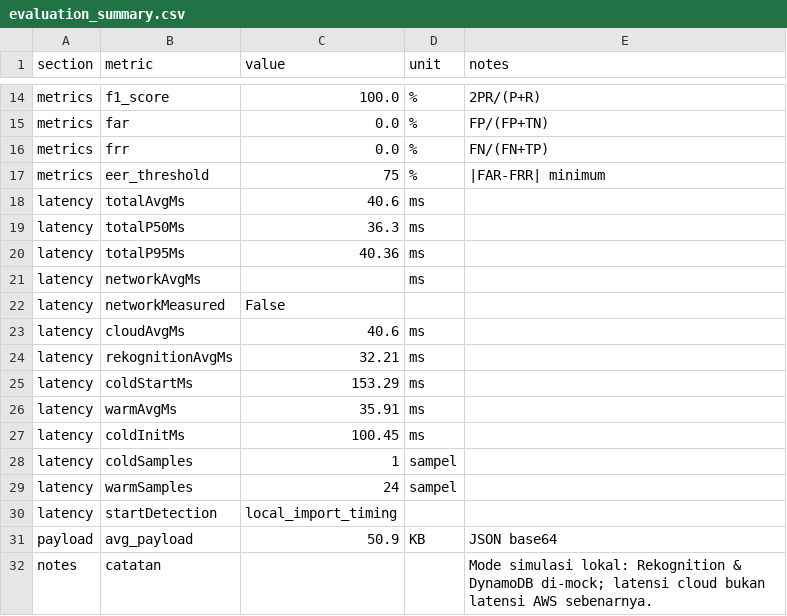
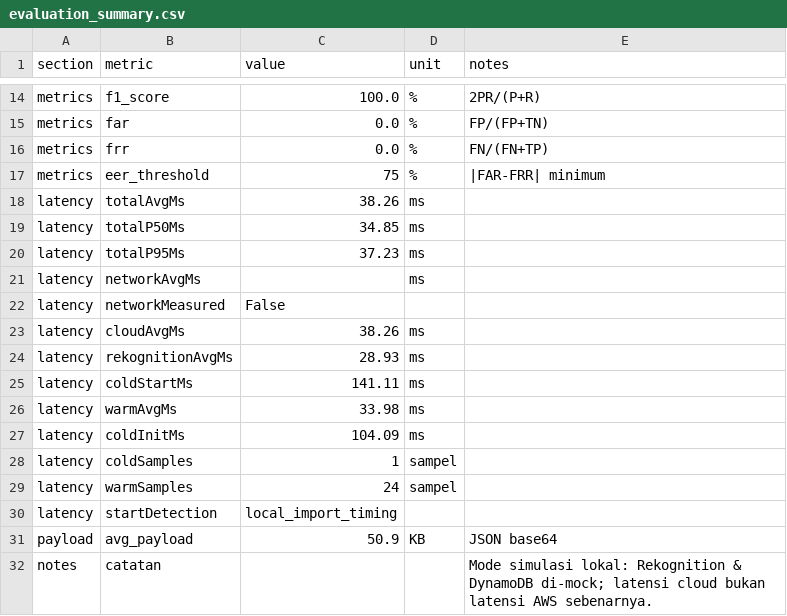
Before and after one commit to Rayen142/servereless-Aps, a CSV file: dataset/evaluation_summary.csv, drawn as a sheet; only a part is shown, gaps mark what is left out.

```diff
--- a/dataset/evaluation_summary.csv
+++ b/dataset/evaluation_summary.csv
@@ -17,12 +17,12 @@ metrics,frr,0.0,%,FN/(FN+TP)
 metrics,eer_threshold,75,%,|FAR-FRR| minimum
-latency,totalAvgMs,40.6,ms,
-latency,totalP50Ms,36.3,ms,
-latency,totalP95Ms,40.36,ms,
+latency,totalAvgMs,38.26,ms,
+latency,totalP50Ms,34.85,ms,
+latency,totalP95Ms,37.23,ms,
 latency,networkAvgMs,,ms,
 latency,networkMeasured,False,,
-latency,cloudAvgMs,40.6,ms,
-latency,rekognitionAvgMs,32.21,ms,
-latency,coldStartMs,153.29,ms,
-latency,warmAvgMs,35.91,ms,
-latency,coldInitMs,100.45,ms,
+latency,cloudAvgMs,38.26,ms,
+latency,rekognitionAvgMs,28.93,ms,
+latency,coldStartMs,141.11,ms,
+latency,warmAvgMs,33.98,ms,
+latency,coldInitMs,104.09,ms,
 latency,coldSamples,1,sampel,
```
Also changed, not shown: dataset/evaluation_report.csv, 19 other files.
